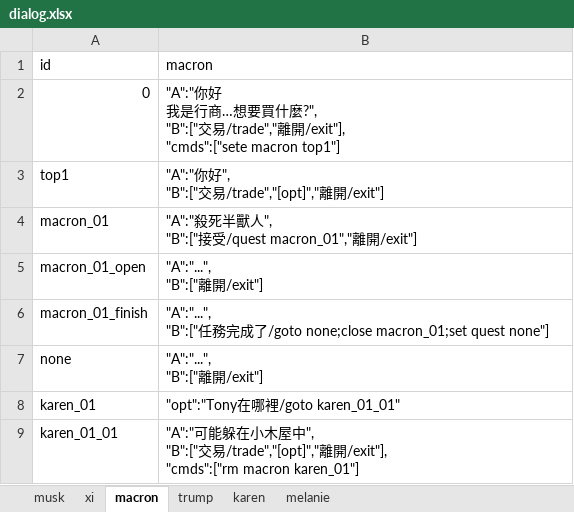
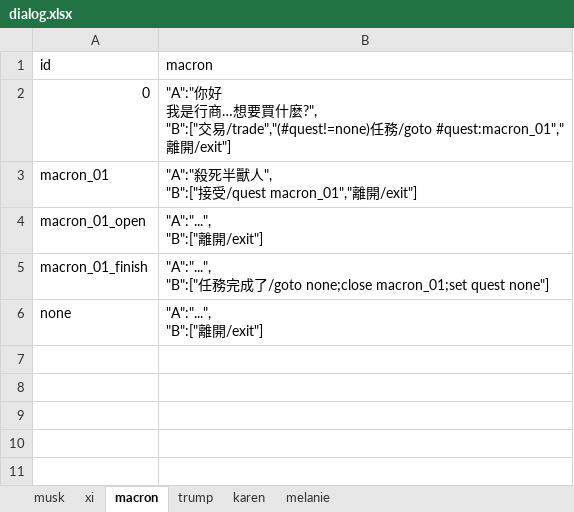
Before and after one commit to bwm0822/game_02, an Excel workbook: xls/dialog.xlsx, sheet macron, drawn as a sheet; values as stored, in another font and other column widths than the file's, no borders; ↵ is a line break in a cell; the diff names each change by its address in the sheet, - before the commit and + after, or states it on an @@ line.

```diff
--- a/xls/dialog.xlsx (sheet macron)
+++ b/xls/dialog.xlsx (sheet macron)
-B2 (macron): …交易/trade","離開/exit"], ↵ "cmds":["sete macron top1"]
+B2 (macron): …交易/trade","(#quest!=none)任務/goto #quest:macron_01","離開/exit"]
-row 3: top1 | "A":"你好", ↵ "B":["交易/trade","[opt]","離開/exit"]
-row 8: karen_01 | "opt":"Tony在哪裡/goto karen_01_01"
-row 9: karen_01_01 | "A":"可能躲在小木屋中", ↵ "B":["交易/trade","[opt]","離開/exit"], ↵ "cmds":["rm macron karen_01"]
```
Also changed, not shown: sheet karen, 9 other files.
